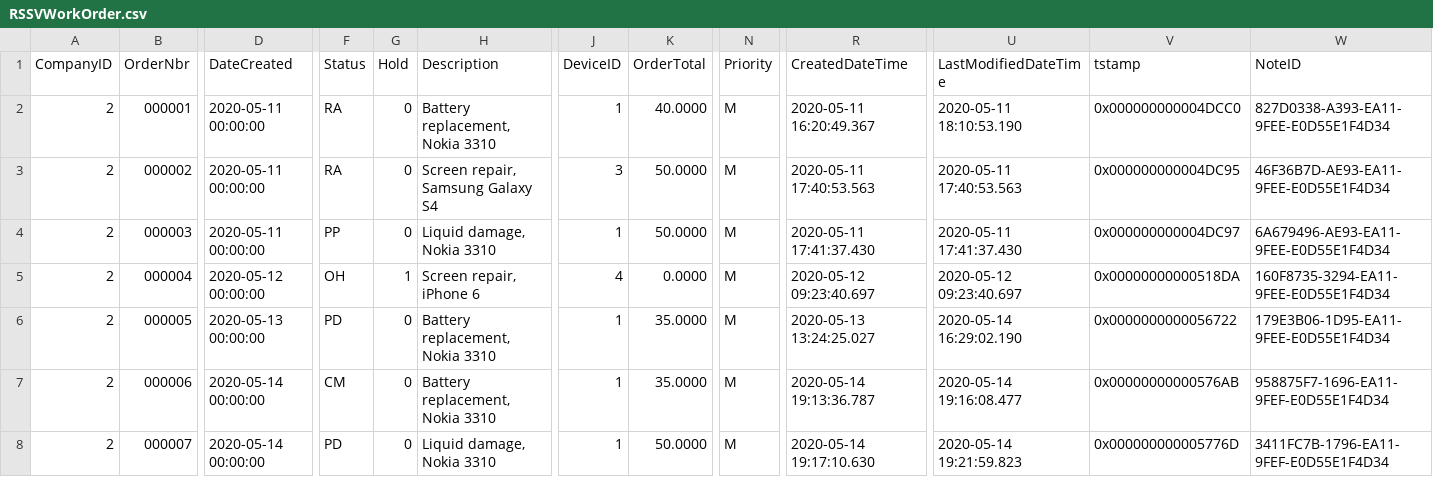
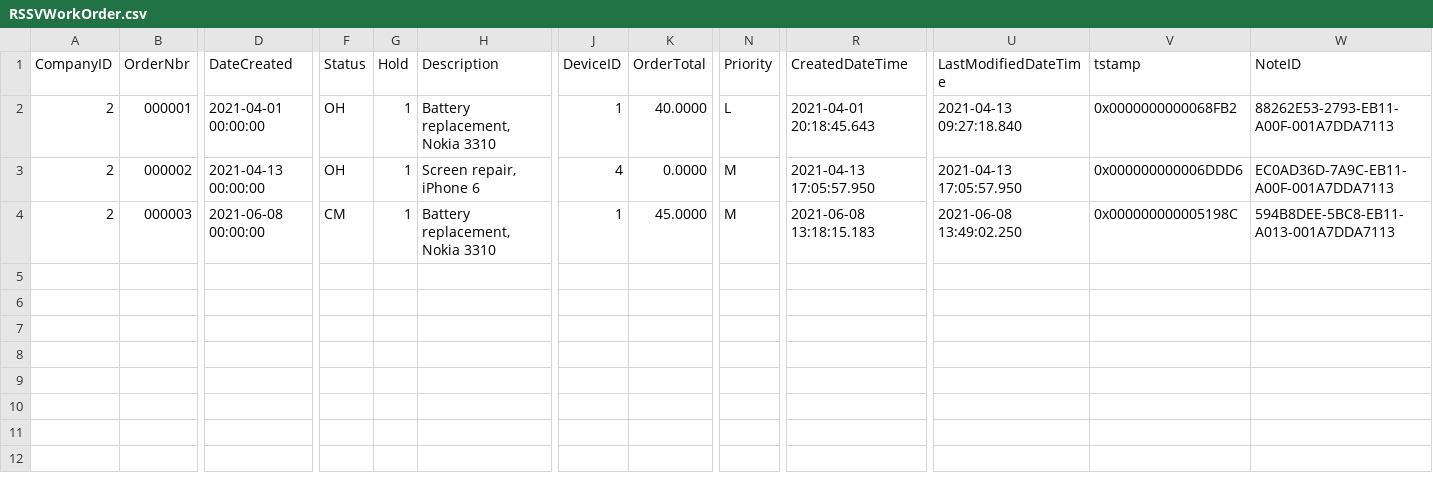
Before and after one commit to feeling-free/AcumaticaRestAPIHelper, a CSV file: Customization/T230/PhoneRepairShop/InputData/RSSVWorkOrder.csv, drawn as a sheet; only a part is shown, gaps mark what is left out; rows hold the shown columns only; the diff covers the shown part only; the diff names each change by its address in the sheet, - before the commit and + after, or states it on an @@ line.

```diff
--- a/Customization/T230/PhoneRepairShop/InputData/RSSVWorkOrder.csv
+++ b/Customization/T230/PhoneRepairShop/InputData/RSSVWorkOrder.csv
-D2 (DateCreated): 2020-05-11 00:00:00
+D2 (DateCreated): 2021-04-01 00:00:00
-F2:F3 (Status): RA
+F2:F3 (Status): OH
-G2:G4 (Hold): 0
+G2:G4 (Hold): 1
-N2 (Priority): M
+N2 (Priority): L
-R2 (CreatedDateTime): 2020-05-11 16:20:49.367
+R2 (CreatedDateTime): 2021-04-01 20:18:45.643
-U2 (LastModifiedDateTime): 2020-05-11 18:10:53.190
+U2 (LastModifiedDateTime): 2021-04-13 09:27:18.840
-V2 (tstamp): 0x000000000004DCC0
+V2 (tstamp): 0x0000000000068FB2
-W2 (NoteID): 827D0338-A393-EA11-9FEE-E0D55E1F4D34
+W2 (NoteID): 88262E53-2793-EB11-A00F-001A7DDA7113
-D3 (DateCreated): 2020-05-11 00:00:00
+D3 (DateCreated): 2021-04-13 00:00:00
-H3 (Description): Screen repair, Samsung Galaxy S4
+H3 (Description): Screen repair, iPhone 6
-J3 (DeviceID): 3
+J3 (DeviceID): 4
-K3 (OrderTotal): 50.0000
+K3 (OrderTotal): 0.0000
-R3 (CreatedDateTime): 2020-05-11 17:40:53.563
+R3 (CreatedDateTime): 2021-04-13 17:05:57.950
-U3 (LastModifiedDateTime): 2020-05-11 17:40:53.563
+U3 (LastModifiedDateTime): 2021-04-13 17:05:57.950
-V3 (tstamp): 0x000000000004DC95
+V3 (tstamp): 0x000000000006DDD6
-W3 (NoteID): 46F36B7D-AE93-EA11-9FEE-E0D55E1F4D34
+W3 (NoteID): EC0AD36D-7A9C-EB11-A00F-001A7DDA7113
-D4 (DateCreated): 2020-05-11 00:00:00
+D4 (DateCreated): 2021-06-08 00:00:00
-F4 (Status): PP
+F4 (Status): CM
-H4 (Description): Liquid damage, Nokia 3310
+H4 (Description): Battery replacement, Nokia 3310
-K4 (OrderTotal): 50.0000
+K4 (OrderTotal): 45.0000
-R4 (CreatedDateTime): 2020-05-11 17:41:37.430
+R4 (CreatedDateTime): 2021-06-08 13:18:15.183
-U4 (LastModifiedDateTime): 2020-05-11 17:41:37.430
+U4 (LastModifiedDateTime): 2021-06-08 13:49:02.250
-V4 (tstamp): 0x000000000004DC97
+V4 (tstamp): 0x000000000005198C
-W4 (NoteID): 6A679496-AE93-EA11-9FEE-E0D55E1F4D34
+W4 (NoteID): 594B8DEE-5BC8-EB11-A013-001A7DDA7113
-row 5: 2 | 000004 | 2020-05-12 00:00:00 | OH | 1 | Screen repair, iPhone 6 | 4 | 0.0000 | M | 2020-05-12 09:23:40.697 | 2020-05-12 09:23:40.697 | 0x00000000000518DA | 160F8735-3294-EA11-9FEE-E0D55E1F4D34
-row 6: 2 | 000005 | 2020-05-13 00:00:00 | PD | 0 | Battery replacement, Nokia 3310 | 1 | 35.0000 | M | 2020-05-13 13:24:25.027 | 2020-05-14 16:29:02.190 | 0x0000000000056722 | 179E3B06-1D95-EA11-9FEE-E0D55E1F4D34
-row 7: 2 | 000006 | 2020-05-14 00:00:00 | CM | 0 | Battery replacement, Nokia 3310 | 1 | 35.0000 | M | 2020-05-14 19:13:36.787 | 2020-05-14 19:16:08.477 | 0x00000000000576AB | 958875F7-1696-EA11-9FEF-E0D55E1F4D34
-row 8: 2 | 000007 | 2020-05-14 00:00:00 | PD | 0 | Liquid damage, Nokia 3310 | 1 | 50.0000 | M | 2020-05-14 19:17:10.630 | 2020-05-14 19:21:59.823 | 0x000000000005776D | 3411FC7B-1796-EA11-9FEF-E0D55E1F4D34
```
Also changed, not shown: 5 edited cells elsewhere in this file, Customization/T230/PhoneRepairShop/InputData/RSSVWorkOrderItem.csv, Customization/T230/PhoneRepairShop/InputData/RSSVWorkOrderLabor.csv, 49 other files.
